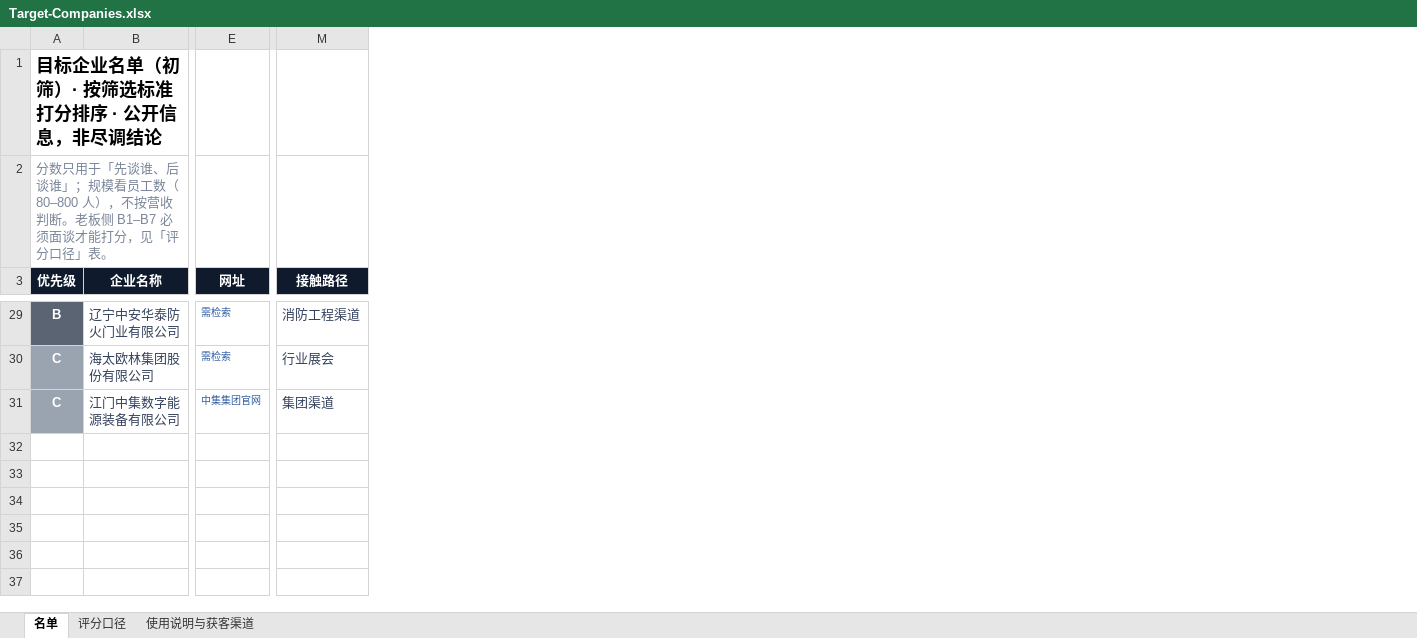
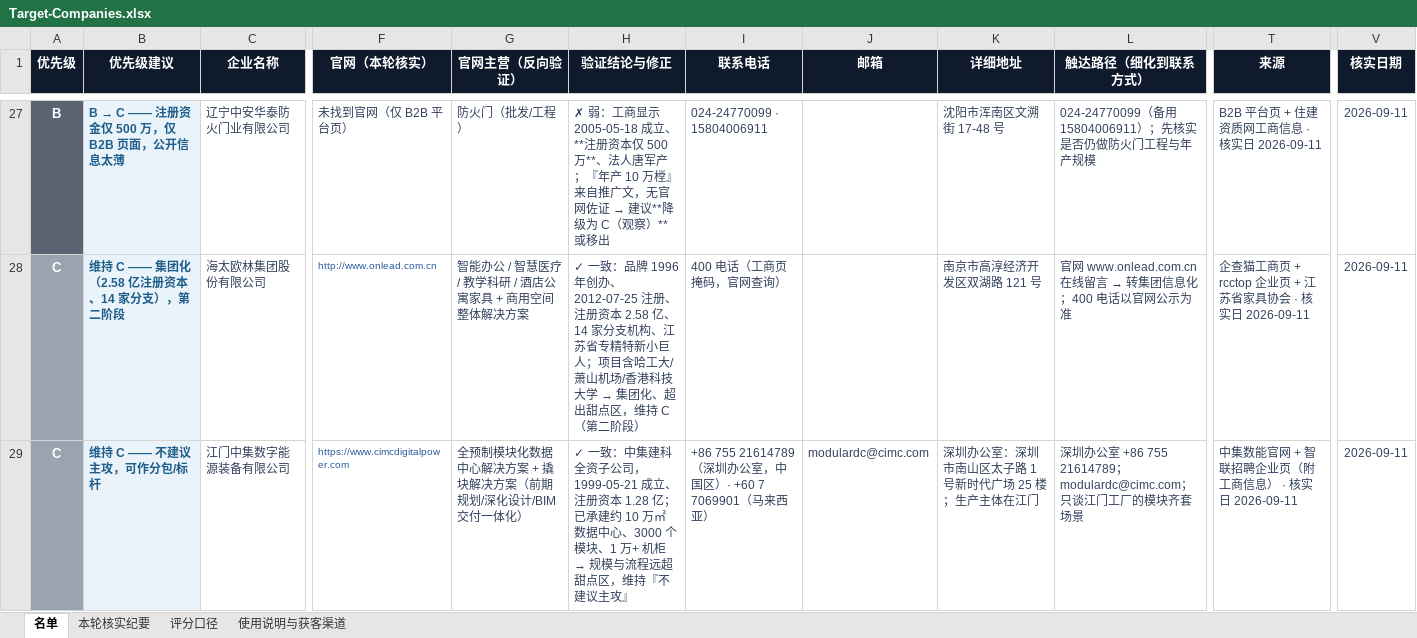
Before and after one commit to lin2mm/ERPagent, an Excel workbook: prospects/Target-Companies.xlsx, sheet 名单, drawn as a sheet; only a part is shown, gaps mark what is left out; values as stored, in another font and other column widths than the file's, no borders; removed rows and columns are numbered as before the commit, all else as after; rows hold the shown columns only; the diff covers the shown part only; the diff names each change by its address in the sheet, - before the commit and + after, or states it on an @@ line.

Commit message:
feat(prospects): verify 28 companies against official sites (20 urls, 25 phones), fix 12 entries, add local download page
Co-authored-by: arena-agent <297053741+arena-agent@users.noreply.github.com>

```diff
--- a/prospects/Target-Companies.xlsx (sheet 名单)
+++ b/prospects/Target-Companies.xlsx (sheet 名单)
+sheet tab: 本轮核实纪要
+column B (优先级建议), rows 27-29: B → C —— 注册资金仅 500 万，仅 B2B 页面，公开信息太薄 | 维持 C —— 集团化（2.58 亿注册资本、14 家分支），第二阶段 | 维持 C —— 不建议主攻，可作分包/标杆
-column E (网址), rows 29-31: 需检索 | 需检索 | 中集集团官网
+column F (官网（本轮核实）), rows 27-29: 未找到官网（仅 B2B 平台页） | http://www.onlead.com.cn | https://www.cimcdigitalpower.com
+column G (官网主营（反向验证）), rows 27-29: 防火门（批发/工程） | 智能办公 / 智慧医疗 / 教学科研 / 酒店公寓家具 + 商用空间整体解决方案 | 全预制模块化数据中心解决方案 + 撬块解决方案（前期规划/深化设计/BIM 交付一体化）
+column H (验证结论与修正), rows 27-29: ✗ 弱：工商显示 2005-05-18 成立、**注册资本仅 500 万**、法人唐军产；『年产 10 万樘』来自推广文，无官网佐证 → 建议**降级为 C（观察）**或移出 | ✓ 一致：品牌 1996 年创办、2012-07-25 注册、注册资本 2.58 亿、14 家分支机构、江苏省专精特新小巨人；项目含哈工大/萧山机场/香港科技大学 → 集团化、超出甜点区，维持 C（第二阶段） | ✓ 一致：中集建科全资子公司，1999-05-21 成立、注册资本 1.28 亿；已承建约 10 万㎡ 数据中心、3000 个模块、1 万+ 机柜 → 规模与流程远超甜点区，维持『不建议主攻』
+column I (联系电话), rows 27-29: 024-24770099 · 15804006911 | 400 电话（工商页掩码，官网查询） | +86 755 21614789（深圳办公室，中国区）· +60 7 7069901（马来西亚）
+column J (邮箱), row 29: modulardc@cimc.com
+column K (详细地址), rows 27-29: 沈阳市浑南区文溯街 17-48 号 | 南京市高淳经济开发区双湖路 121 号 | 深圳办公室：深圳市南山区太子路 1 号新时代广场 25 楼；生产主体在江门
+column L (触达路径（细化到联系方式）), rows 27-29: 024-24770099（备用 15804006911）；先核实是否仍做防火门工程与年产规模 | 官网 www.onlead.com.cn 在线留言 → 转集团信息化；400 电话以官网公示为准 | 深圳办公室 +86 755 21614789；modulardc@cimc.com；只谈江门工厂的模块齐套场景
-column M (接触路径), rows 29-31: 消防工程渠道 | 行业展会 | 集团渠道
+column T (来源), rows 27-29: B2B 平台页 + 住建资质网工商信息 · 核实日 2026-09-11 | 企查猫工商页 + rcctop 企业页 + 江苏省家具协会 · 核实日 2026-09-11 | 中集数能官网 + 智联招聘企业页（附工商信息） · 核实日 2026-09-11
+column V (核实日期), rows 27-29: all 2026-09-11
-row 1: 目标企业名单（初筛）· 按筛选标准打分排序 · 公开信息，非尽调结论
-row 2: 分数只用于「先谈谁、后谈谁」；规模看员工数（80–800 人），不按营收判断。老板侧 B1–B7 必须面谈才能打分，见「评分口径」表。
@@ C27:C29 text size: smaller @@
```
Also changed, not shown: 7 edited cells and cell formats elsewhere in this sheet, sheet 评分口径, sheet 使用说明与获客渠道, 12 other files.
